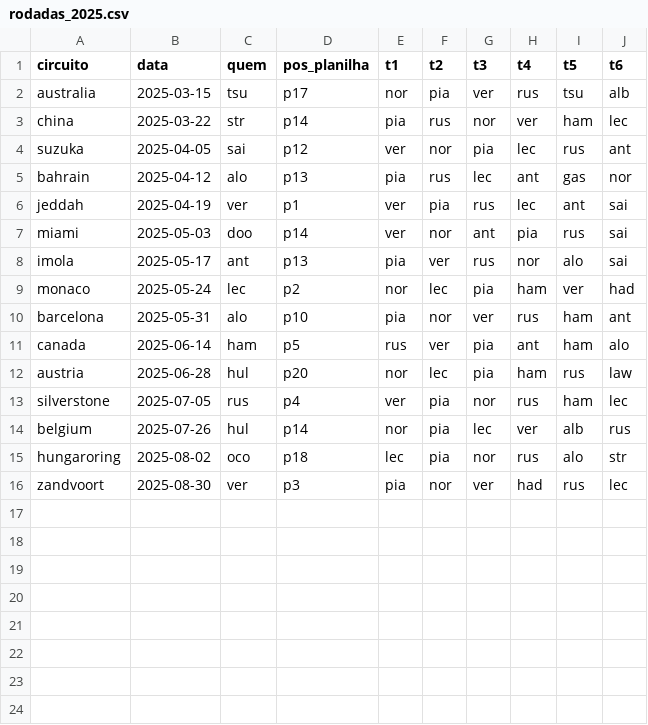
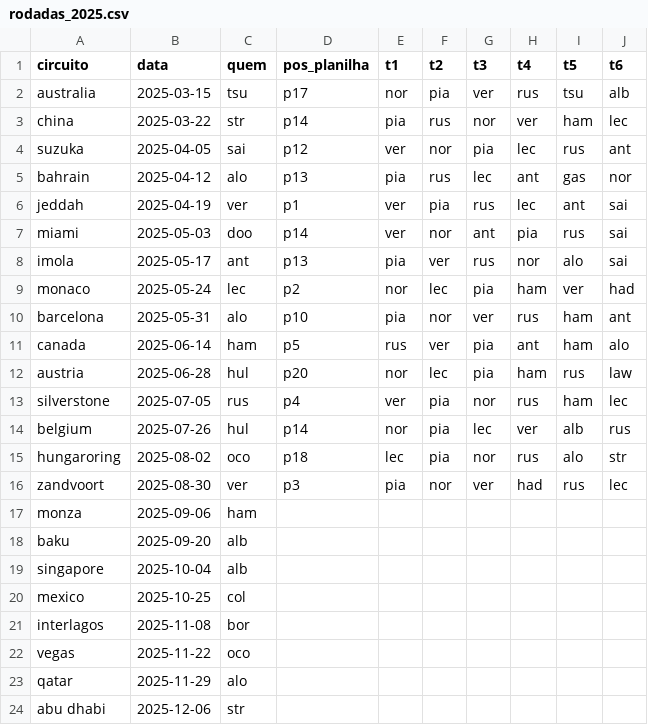
Before and after one commit to gfvdata-web/page-bolao-formula1, a CSV file: data/2025/rodadas_2025.csv, drawn as a sheet; the diff names each change by its address in the sheet, - before the commit and + after, or states it on an @@ line.

```diff
--- a/data/2025/rodadas_2025.csv
+++ b/data/2025/rodadas_2025.csv
+row 17: monza | 2025-09-06 | ham
+row 18: baku | 2025-09-20 | alb
+row 19: singapore | 2025-10-04 | alb
+row 20: mexico | 2025-10-25 | col
+row 21: interlagos | 2025-11-08 | bor
+row 22: vegas | 2025-11-22 | oco
+row 23: qatar | 2025-11-29 | alo
+row 24: abu dhabi | 2025-12-06 | str
```
Also changed, not shown: data/2025/palpites_2025.csv, 31 other files.
